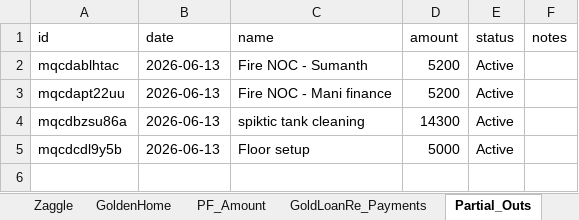
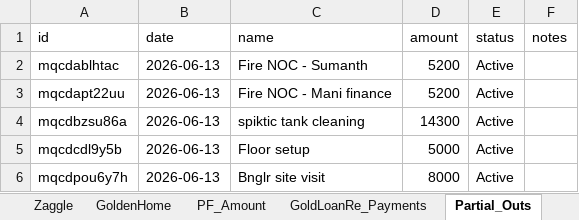
Before and after one commit to Sgali999/finance-tracker, an Excel workbook: data/finance.xlsx, sheet Partial_Outs, drawn as a sheet; values as stored, in another font and other column widths than the file's, no borders; the diff names each change by its address in the sheet, - before the commit and + after, or states it on an @@ line.

Commit message:
Finance update 2026-06-13 13:16

```diff
--- a/data/finance.xlsx (sheet Partial_Outs)
+++ b/data/finance.xlsx (sheet Partial_Outs)
+row 6: mqcdpou6y7h | 2026-06-13 | Bnglr site visit | 8000 | Active
```
